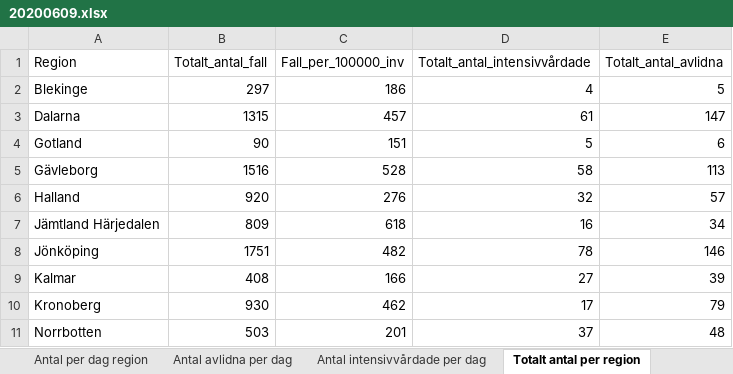
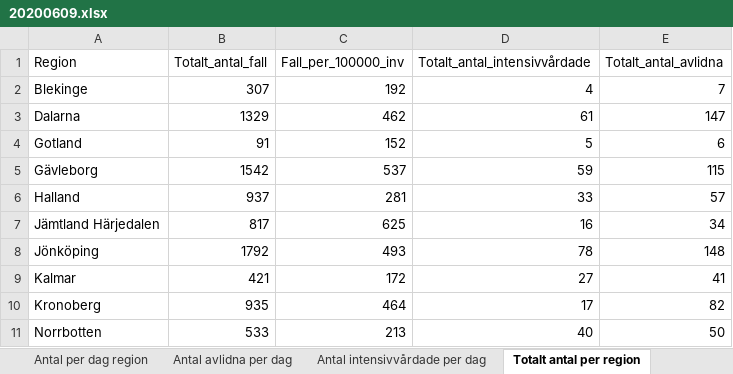
Before and after one commit to magnus08/fhmgraph, an Excel workbook: data/20200609.xlsx, sheet Totalt antal per region, drawn as a sheet; only a part is shown; values as stored, in another font and other column widths than the file's, no borders; the diff covers the shown part only; the diff names each change by its address in the sheet, - before the commit and + after, or states it on an @@ line.

```diff
--- a/data/20200609.xlsx (sheet Totalt antal per region)
+++ b/data/20200609.xlsx (sheet Totalt antal per region)
-B2 (Totalt_antal_fall): 297
+B2 (Totalt_antal_fall): 307
-C2 (Fall_per_100000_inv): 186
+C2 (Fall_per_100000_inv): 192
-E2 (Totalt_antal_avlidna): 5
+E2 (Totalt_antal_avlidna): 7
-B3 (Totalt_antal_fall): 1315
+B3 (Totalt_antal_fall): 1329
-C3 (Fall_per_100000_inv): 457
+C3 (Fall_per_100000_inv): 462
-B4 (Totalt_antal_fall): 90
+B4 (Totalt_antal_fall): 91
-C4 (Fall_per_100000_inv): 151
+C4 (Fall_per_100000_inv): 152
-B5 (Totalt_antal_fall): 1516
+B5 (Totalt_antal_fall): 1542
-C5 (Fall_per_100000_inv): 528
+C5 (Fall_per_100000_inv): 537
-D5 (Totalt_antal_intensivvårdade): 58
+D5 (Totalt_antal_intensivvårdade): 59
-E5 (Totalt_antal_avlidna): 113
+E5 (Totalt_antal_avlidna): 115
-B6 (Totalt_antal_fall): 920
+B6 (Totalt_antal_fall): 937
-C6 (Fall_per_100000_inv): 276
+C6 (Fall_per_100000_inv): 281
-D6 (Totalt_antal_intensivvårdade): 32
+D6 (Totalt_antal_intensivvårdade): 33
-B7 (Totalt_antal_fall): 809
+B7 (Totalt_antal_fall): 817
-C7 (Fall_per_100000_inv): 618
+C7 (Fall_per_100000_inv): 625
-B8 (Totalt_antal_fall): 1751
+B8 (Totalt_antal_fall): 1792
-C8 (Fall_per_100000_inv): 482
+C8 (Fall_per_100000_inv): 493
-E8 (Totalt_antal_avlidna): 146
+E8 (Totalt_antal_avlidna): 148
-B9 (Totalt_antal_fall): 408
+B9 (Totalt_antal_fall): 421
-C9 (Fall_per_100000_inv): 166
+C9 (Fall_per_100000_inv): 172
-E9 (Totalt_antal_avlidna): 39
+E9 (Totalt_antal_avlidna): 41
-B10 (Totalt_antal_fall): 930
+B10 (Totalt_antal_fall): 935
-C10 (Fall_per_100000_inv): 462
+C10 (Fall_per_100000_inv): 464
-E10 (Totalt_antal_avlidna): 79
+E10 (Totalt_antal_avlidna): 82
-B11 (Totalt_antal_fall): 503
+B11 (Totalt_antal_fall): 533
-C11 (Fall_per_100000_inv): 201
+C11 (Fall_per_100000_inv): 213
-D11 (Totalt_antal_intensivvårdade): 37
+D11 (Totalt_antal_intensivvårdade): 40
-E11 (Totalt_antal_avlidna): 48
+E11 (Totalt_antal_avlidna): 50
```
Also changed, not shown: 33 edited cells elsewhere in this sheet, sheet Antal per dag region, sheet Totalt antal per åldersgrupp, sheet Antal avlidna per dag, sheet Antal intensivvårdade per dag, sheet Totalt antal per kön, other sheet tabs.
